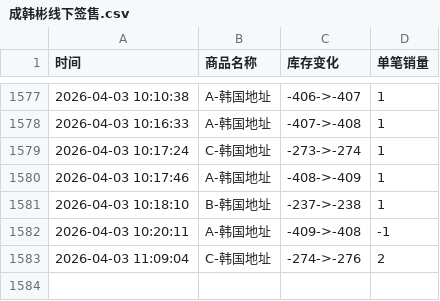
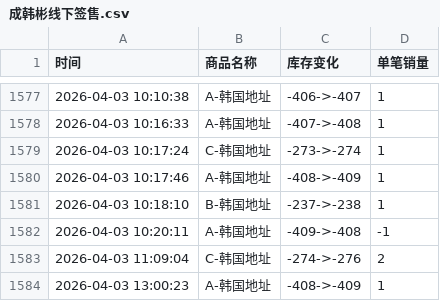
Before and after one commit to Juineii/hanbin_k40410, a CSV file: 成韩彬线下签售.csv, drawn as a sheet; only a part is shown, gaps mark what is left out; the diff names each change by its address in the sheet, - before the commit and + after, or states it on an @@ line.

Commit message:
自动更新数据 2026-04-03 13:00:24

```diff
--- a/成韩彬线下签售.csv
+++ b/成韩彬线下签售.csv
+row 1584: 2026-04-03 13:00:23 | A-韩国地址 | -408->-409 | 1
```
